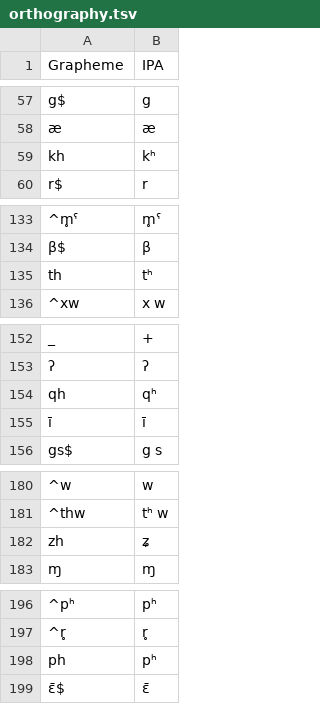
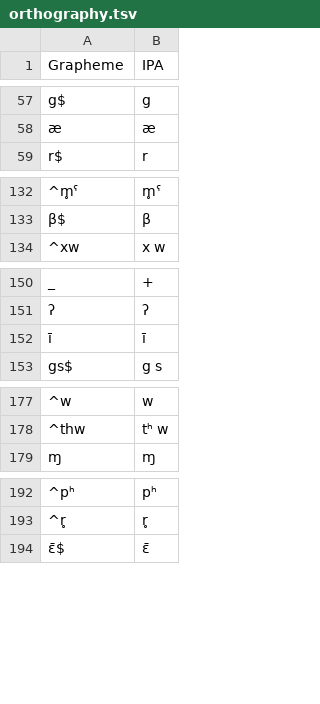
Before and after one commit to lexibank/zhangrgyalrong, a TSV file: etc/orthography.tsv, drawn as a sheet; only a part is shown, gaps mark what is left out; the diff names each change by its address in the sheet, - before the commit and + after, or states it on an @@ line.

Commit message:
removed duplicates.

```diff
--- a/etc/orthography.tsv
+++ b/etc/orthography.tsv
-row 59: kh | kʰ
-row 135: th | tʰ
-row 154: qh | qʰ
-row 182: zh | ʑ
-row 198: ph | pʰ
```
